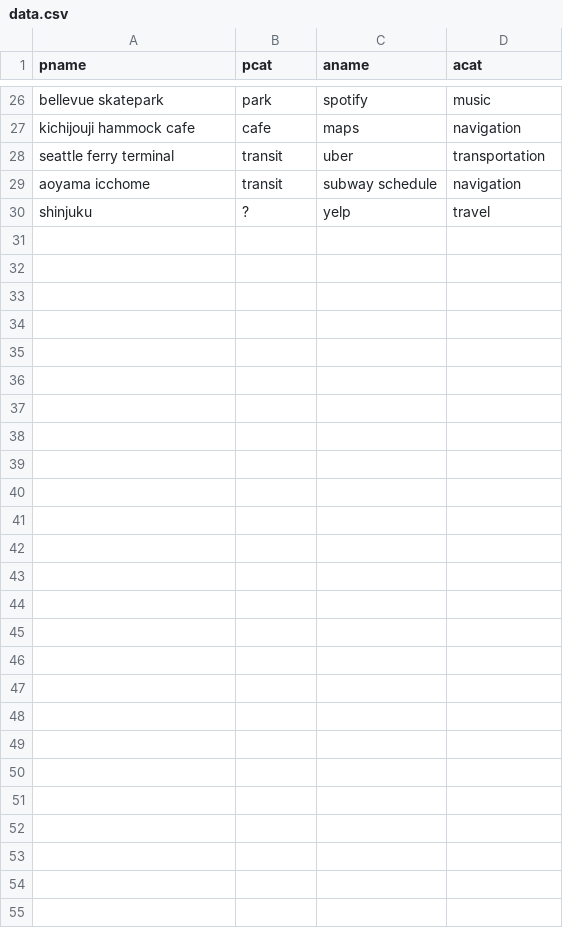
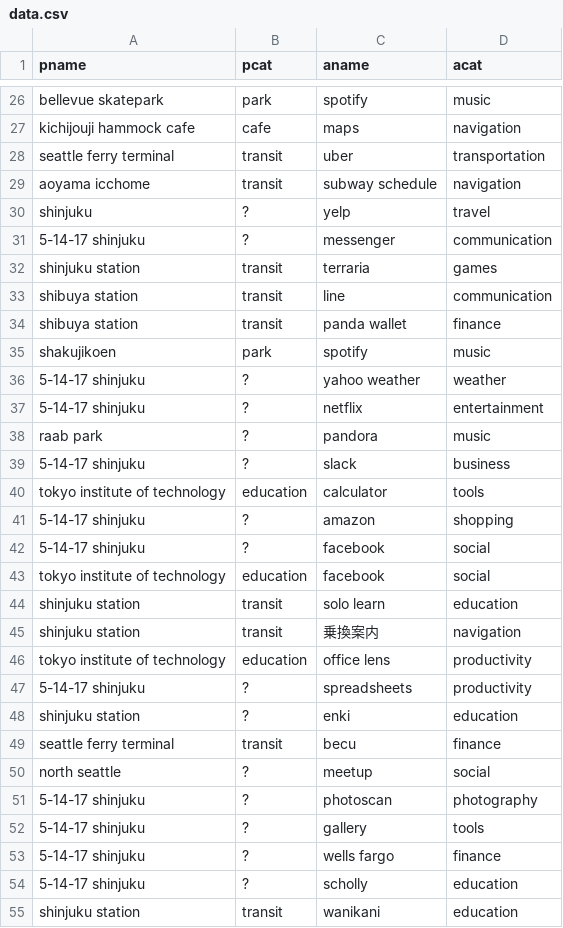
Before and after one commit to patrickeddy/ari, a CSV file: data.csv, drawn as a sheet; only a part is shown, gaps mark what is left out; the diff covers the shown part only.

```diff
--- a/data.csv
+++ b/data.csv
@@ -30 +30,26 @@ aoyama icchome, transit, subway schedule, navigation
 shinjuku, ?, yelp, travel
+5-14-17 shinjuku, ?, messenger, communication
+shinjuku station, transit, terraria, games
+shibuya station, transit, line, communication
+shibuya station, transit, panda wallet, finance
+shakujikoen, park, spotify, music
+5-14-17 shinjuku, ?, yahoo weather, weather
+5-14-17 shinjuku, ?, netflix, entertainment
+raab park, ?, pandora, music
+5-14-17 shinjuku, ?, slack, business
+tokyo institute of technology, education, calculator, tools
+5-14-17 shinjuku, ?, amazon, shopping
+5-14-17 shinjuku, ?, facebook, social
+tokyo institute of technology, education, facebook, social
+shinjuku station, transit, solo learn, education
+shinjuku station, transit, 乗換案内, navigation
+tokyo institute of technology, education, office lens, productivity
+5-14-17 shinjuku, ?, spreadsheets, productivity
+shinjuku station, ?, enki, education
+seattle ferry terminal, transit, becu, finance
+north seattle, ?, meetup, social
+5-14-17 shinjuku, ?, photoscan, photography
+5-14-17 shinjuku, ?, gallery, tools
+5-14-17 shinjuku, ?, wells fargo, finance
+5-14-17 shinjuku, ?, scholly, education
+shinjuku station, transit, wanikani, education
```
Also changed, not shown: 7 edited cells elsewhere in this file, 3 other files.
